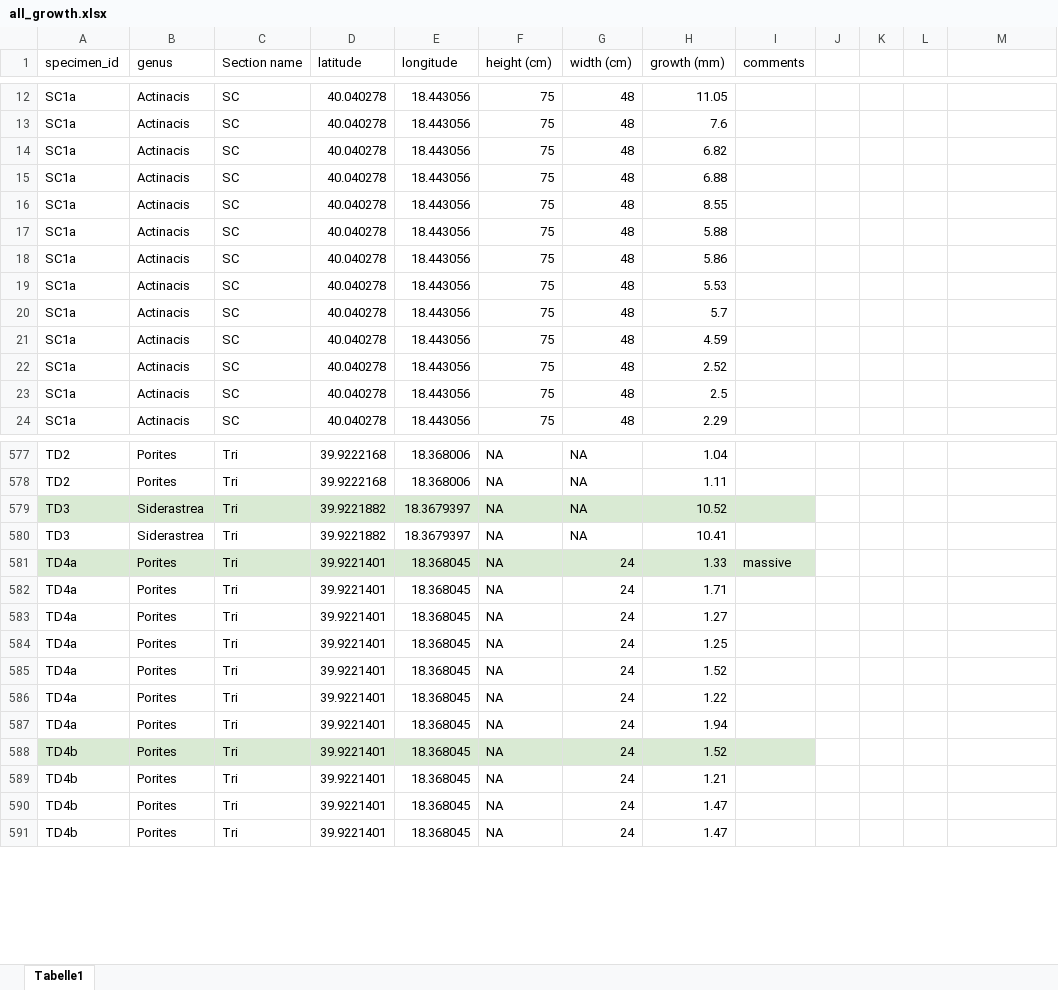
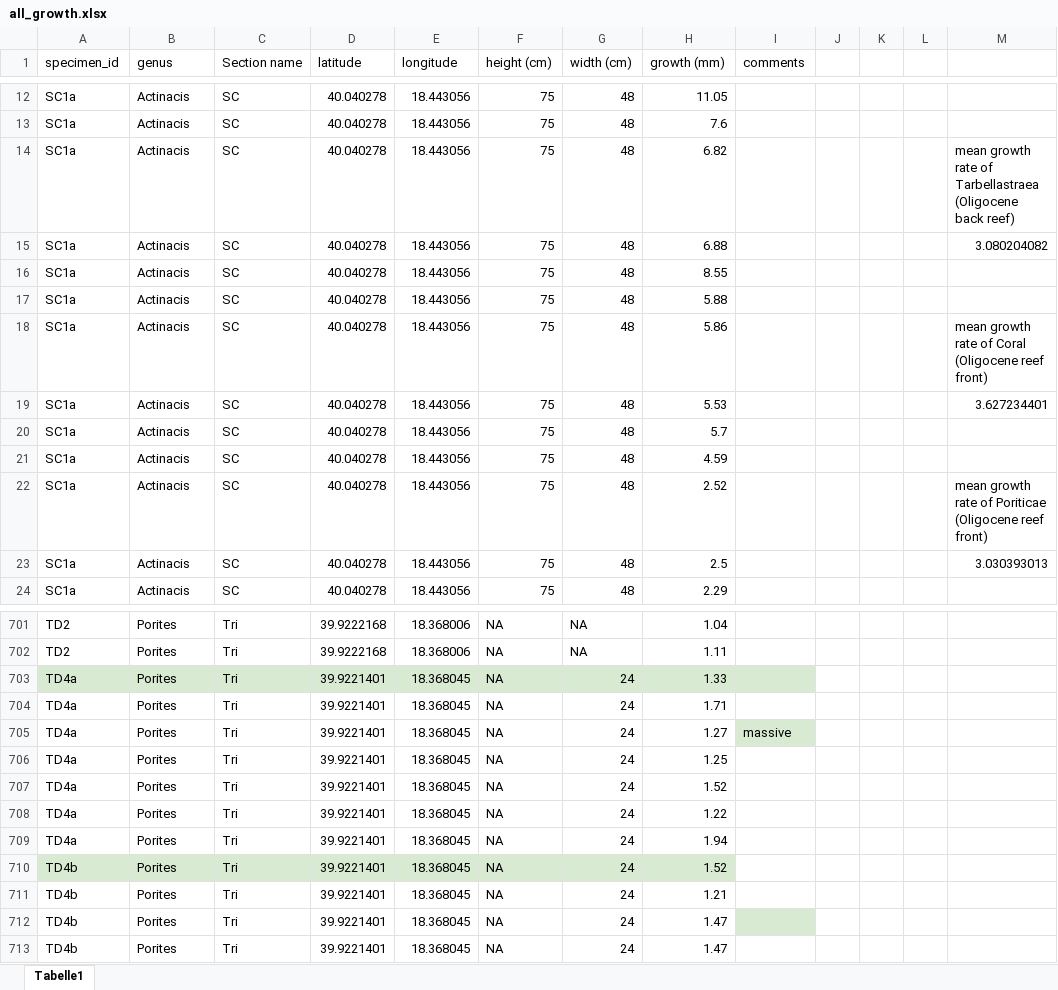
Before and after one commit to KerstinFrue/Master-thesis, an Excel workbook: data/growth rates/all_growth.xlsx, sheet Tabelle1, drawn as a sheet; only a part is shown, gaps mark what is left out; values as stored, in another font and other column widths than the file's, no borders; removed rows and columns are numbered as before the commit, all else as after; the diff covers the shown part only; the diff names each change by its address in the sheet, - before the commit and + after, or states it on an @@ line.

```diff
--- a/data/growth rates/all_growth.xlsx (sheet Tabelle1)
+++ b/data/growth rates/all_growth.xlsx (sheet Tabelle1)
-M14: (empty)
+M14: mean growth rate of Tarbellastraea (Oligocene back reef)
-M15: (empty)
+M15: 3.080204082
-M18: (empty)
+M18: mean growth rate of Coral (Oligocene reef front)
-M19: (empty)
+M19: 3.627234401
-M22: (empty)
+M22: mean growth rate of Poriticae (Oligocene reef front)
-M23: (empty)
+M23: 3.030393013
-row 579: TD3 | Siderastrea | Tri | 39.9221882 | 18.3679397 | NA | NA | 10.52
-row 580: TD3 | Siderastrea | Tri | 39.9221882 | 18.3679397 | NA | NA | 10.41
-I703 (comments): massive
+I703 (comments): (empty)
-I705 (comments): (empty)
+I705 (comments): massive
-I705 fill: none
+I705 fill: #D9EAD3
-I710 fill: #D9EAD3
+I710 fill: none
-I712 fill: none
+I712 fill: #D9EAD3
```
Also changed, not shown: 3 added rows, 3 removed rows, 121 moved rows, 2 edited cells and cell formats elsewhere in this sheet, 15 other files.
